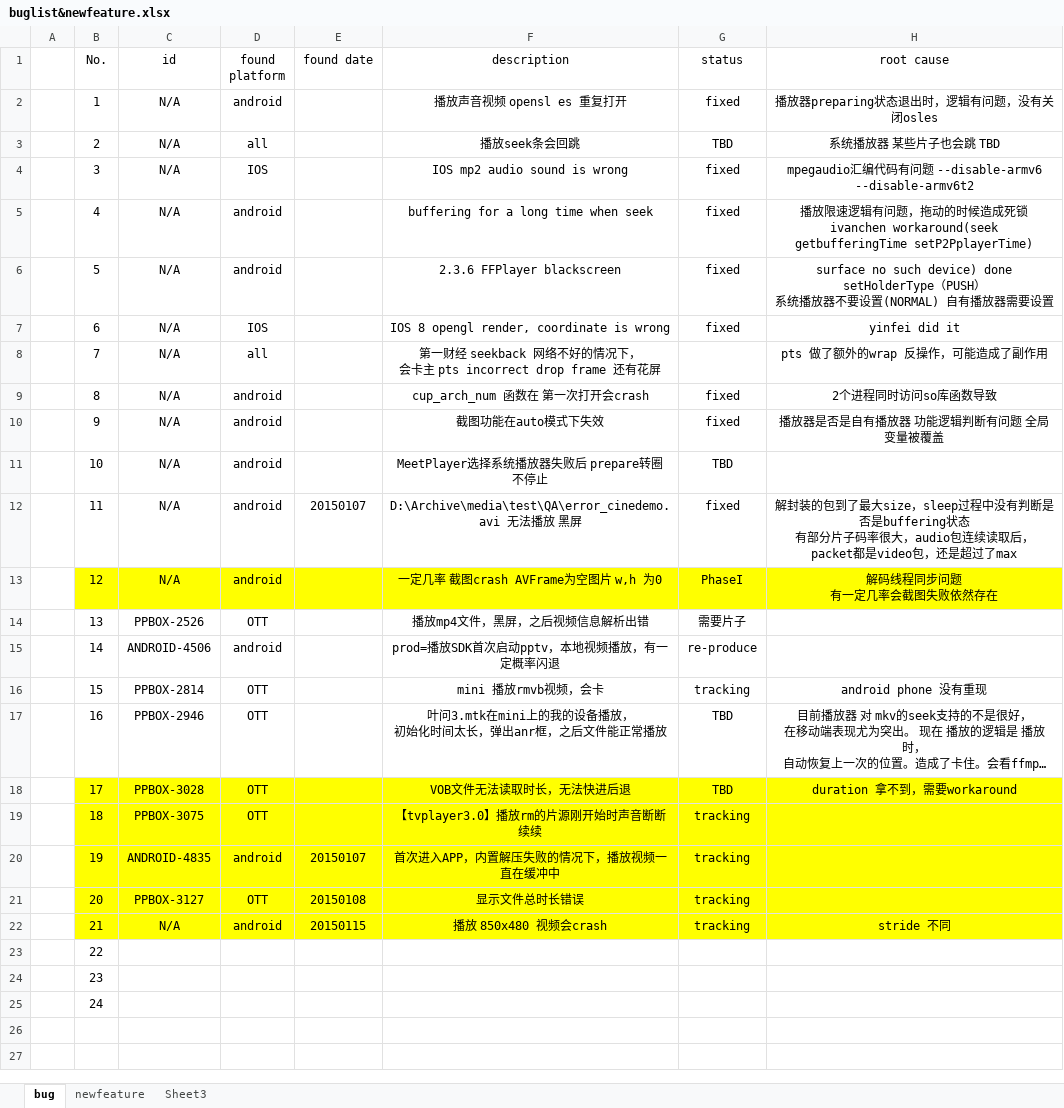
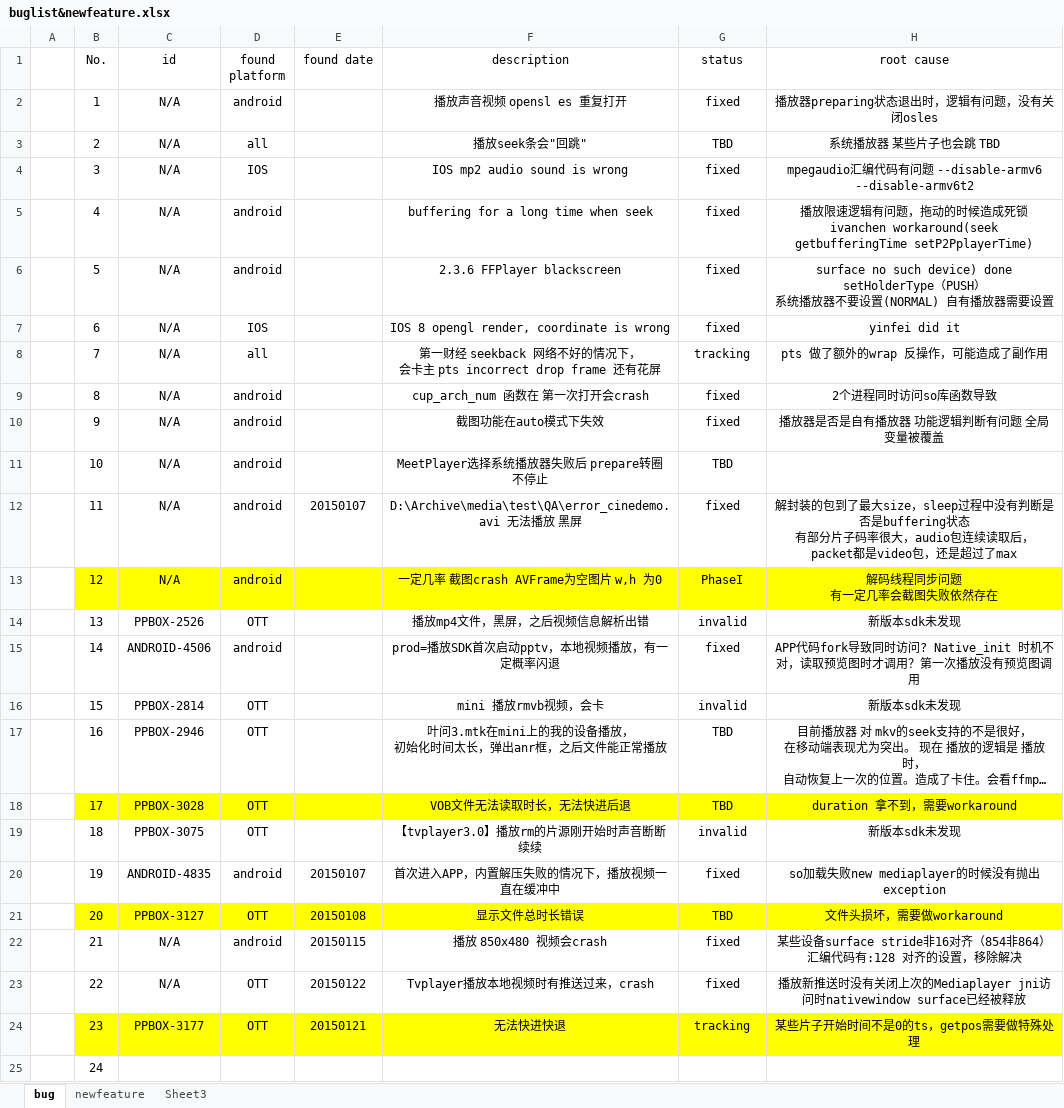
Before and after one commit to peterjerry/MeetSDK, an Excel workbook: engine2/Doc/buglist&newfeature.xlsx, sheet bug, drawn as a sheet; long unchanged cells end in …; values as stored, in another font and other column widths than the file's, no borders; the diff names each change by its address in the sheet, - before the commit and + after, or states it on an @@ line.

```diff
--- a/engine2/Doc/buglist&newfeature.xlsx (sheet bug)
+++ b/engine2/Doc/buglist&newfeature.xlsx (sheet bug)
-F3 (description): 播放seek条会回跳
+F3 (description): 播放seek条会"回跳"
-G8 (status): (empty)
+G8 (status): tracking
-G14 (status): 需要片子
+G14 (status): invalid
-H14 (root cause): (empty)
+H14 (root cause): 新版本sdk未发现
-G15 (status): re-produce
+G15 (status): fixed
-H15 (root cause): (empty)
+H15 (root cause): APP代码fork导致同时访问? Native_init 时机不对，读取预览图时才调用？第一次播放没有预览图调用
-G16 (status): tracking
+G16 (status): invalid
-H16 (root cause): android phone 没有重现
+H16 (root cause): 新版本sdk未发现
-B19:H20 fill: #FFFF00
+B19:H20 fill: none
-G19 (status): tracking
+G19 (status): invalid
-H19 (root cause): (empty)
+H19 (root cause): 新版本sdk未发现
-G20 (status): tracking
+G20 (status): fixed
-H20 (root cause): (empty)
+H20 (root cause): so加载失败new mediaplayer的时候没有抛出exception
-G21 (status): tracking
+G21 (status): TBD
-H21 (root cause): (empty)
+H21 (root cause): 文件头损坏，需要做workaround
-B22:H22 fill: #FFFF00
+B22:H22 fill: none
-G22 (status): tracking
+G22 (status): fixed
-H22 (root cause): stride 不同
+H22 (root cause): 某些设备surface stride非16对齐（854非864）汇编代码有:128 对齐的设置，移除解决
-C23 (id): (empty)
+C23 (id): N/A
-D23:D24 (found platform): (empty)
+D23:D24 (found platform): OTT
-E23 (found date): (empty)
+E23 (found date): 20150122
-F23 (description): (empty)
+F23 (description): Tvplayer播放本地视频时有推送过来，crash
-G23 (status): (empty)
+G23 (status): fixed
-H23 (root cause): (empty)
+H23 (root cause): 播放新推送时没有关闭上次的Mediaplayer jni访问时nativewindow surface已经被释放
-B24:H24 fill: none
+B24:H24 fill: #FFFF00
-C24 (id): (empty)
+C24 (id): PPBOX-3177
-E24 (found date): (empty)
+E24 (found date): 20150121
-F24 (description): (empty)
+F24 (description): 无法快进快退
-G24 (status): (empty)
+G24 (status): tracking
-H24 (root cause): (empty)
+H24 (root cause): 某些片子开始时间不是0的ts，getpos需要做特殊处理
```
Also changed, not shown: sheet newfeature, 11 other files.
